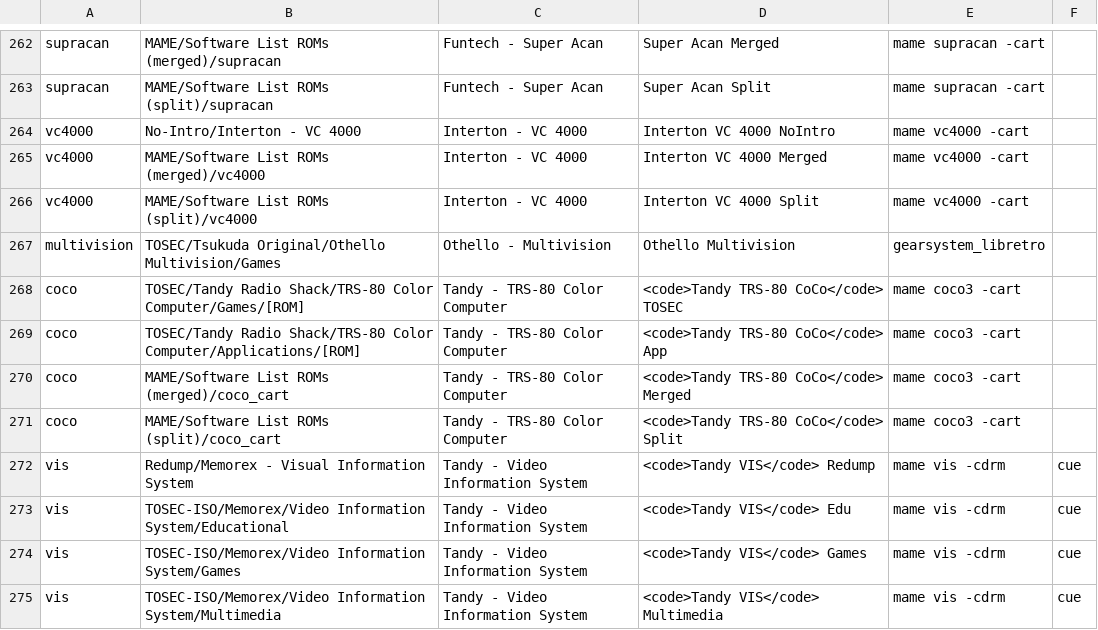
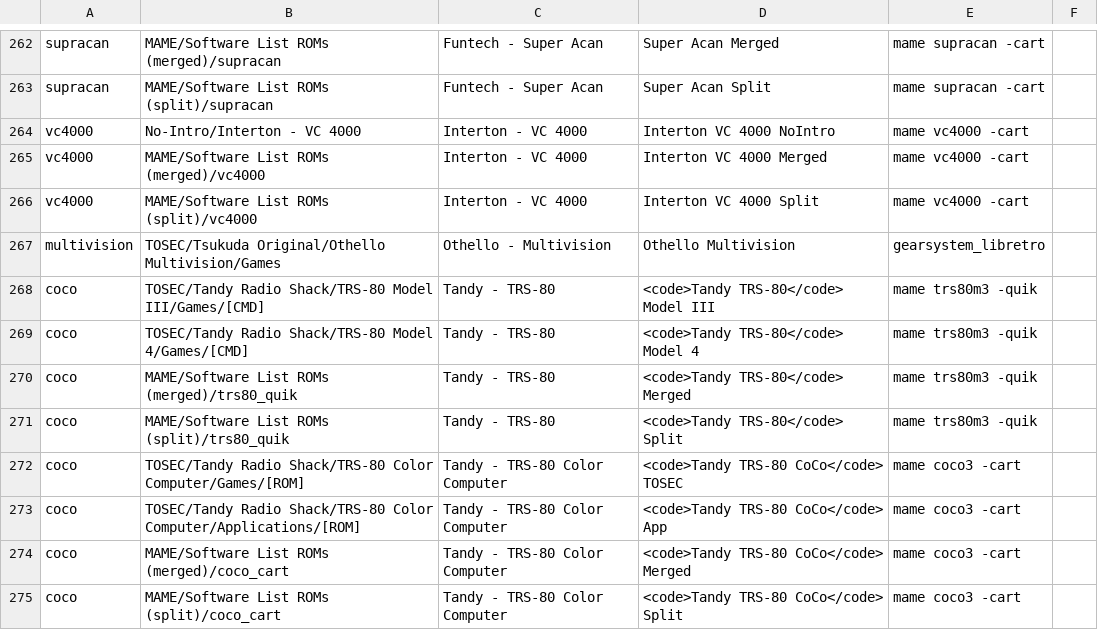
Before and after one commit to WizzardSK/gameflix, a CSV file: platforms.csv, drawn as a sheet; only a part is shown, gaps mark what is left out; the shorter side is filled out with more unchanged rows; the diff names each change by its address in the sheet, - before the commit and + after, or states it on an @@ line.

Commit message:
Update platforms.csv

```diff
--- a/platforms.csv
+++ b/platforms.csv
+row 268: coco | TOSEC/Tandy Radio Shack/TRS-80 Model III/Games/[CMD] | Tandy - TRS-80 | <code>Tandy TRS-80</code> Model III | mame trs80m3 -quik
+row 269: coco | TOSEC/Tandy Radio Shack/TRS-80 Model 4/Games/[CMD] | Tandy - TRS-80 | <code>Tandy TRS-80</code> Model 4 | mame trs80m3 -quik
+row 270: coco | MAME/Software List ROMs (merged)/trs80_quik | Tandy - TRS-80 | <code>Tandy TRS-80</code> Merged | mame trs80m3 -quik
+row 271: coco | MAME/Software List ROMs (split)/trs80_quik | Tandy - TRS-80 | <code>Tandy TRS-80</code> Split | mame trs80m3 -quik
```
